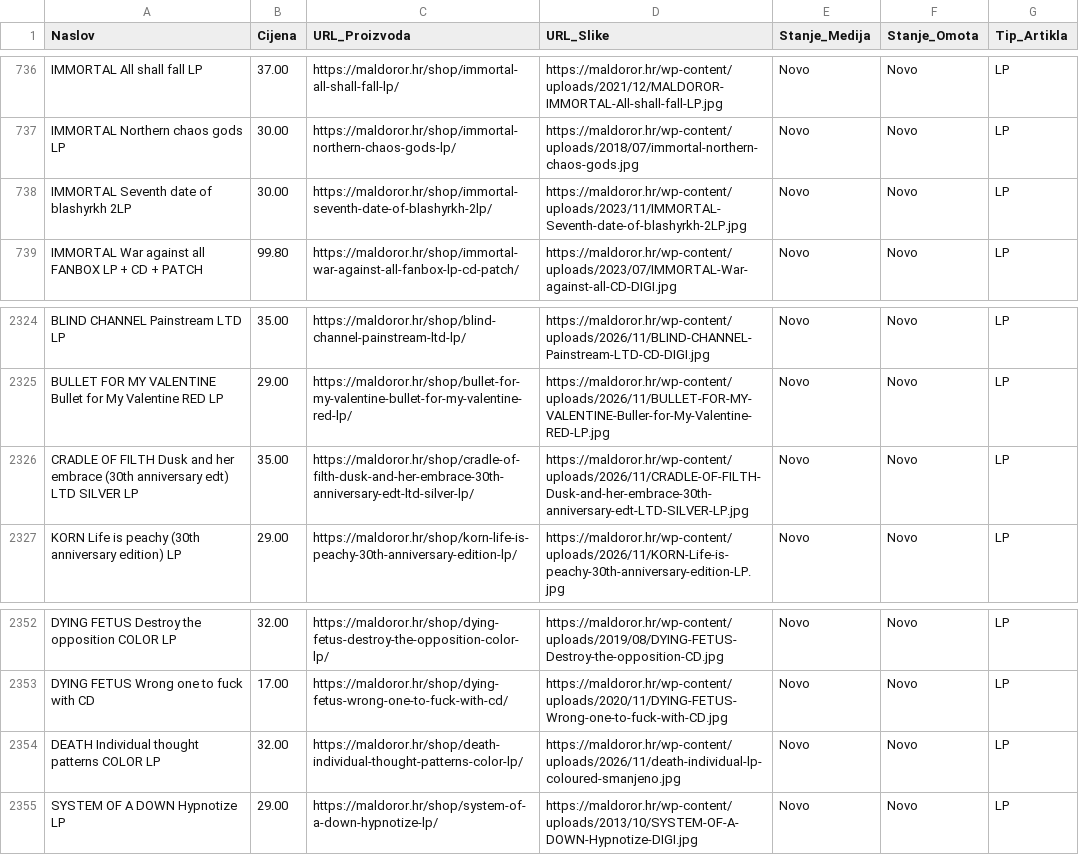
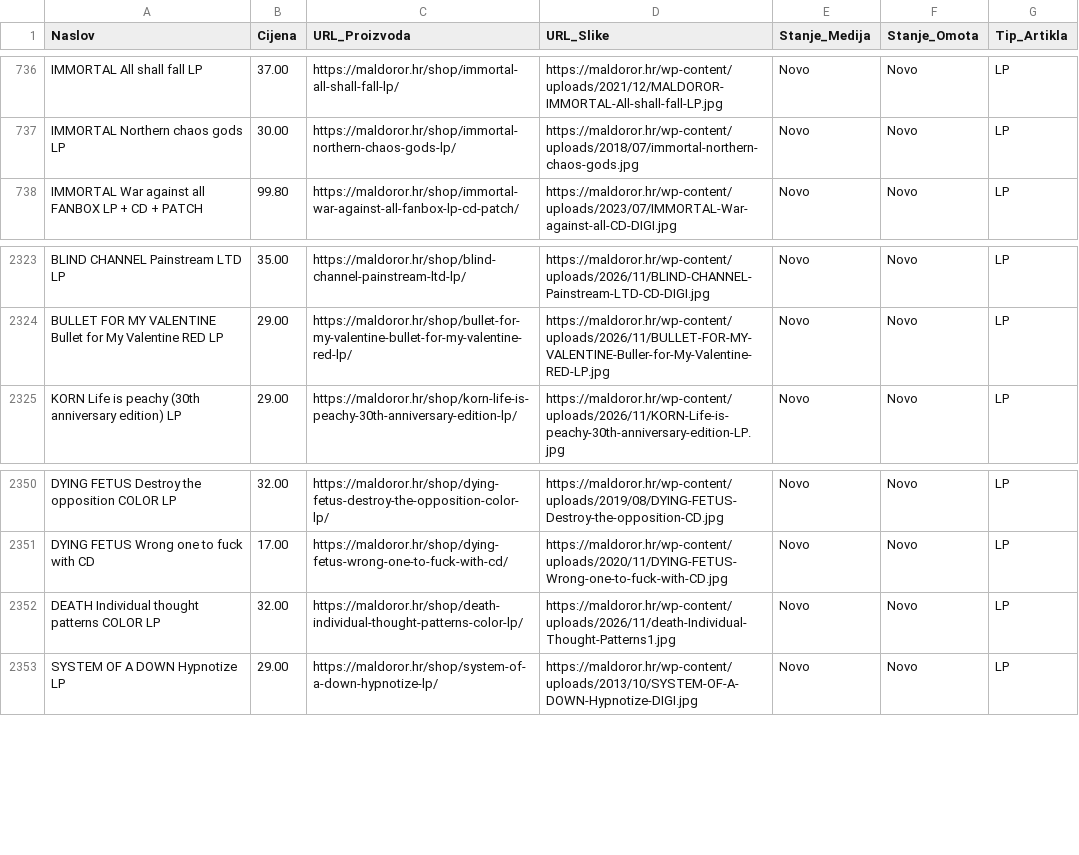
Before and after one commit to Z0M81Eb/baza-ploca, a CSV file: maldoror_ploce.csv, drawn as a sheet; only a part is shown, gaps mark what is left out.

```diff
--- a/maldoror_ploce.csv
+++ b/maldoror_ploce.csv
@@ -737,3 +737,2 @@ IMMORTAL All shall fall LP,37.00,https://maldoror.hr/shop/immortal-all-shall-fal
 IMMORTAL Northern chaos gods LP,30.00,https://maldoror.hr/shop/immortal-northern-chaos-gods-lp/,https://maldoror.hr/wp-content/uploads/2018/07/immortal-northern-chaos-gods.jpg,Novo,Novo,LP
-IMMORTAL Seventh date of blashyrkh 2LP,30.00,https://maldoror.hr/shop/immortal-seventh-date-of-blashyrkh-2lp/,https://maldoror.hr/wp-content/uploads/2023/11/IMMORTAL-Seventh-date-of-blashyrkh-2LP.jpg,Novo,Novo,LP
 IMMORTAL War against all FANBOX LP + CD + PATCH,99.80,https://maldoror.hr/shop/immortal-war-against-all-fanbox-lp-cd-patch/,https://maldoror.hr/wp-content/uploads/2023/07/IMMORTAL-War-against-all-CD-DIGI.jpg,Novo,Novo,LP
@@ -2325,3 +2324,2 @@ BLIND CHANNEL Painstream LTD LP,35.00,https://maldoror.hr/shop/blind-channel-pai
 BULLET FOR MY VALENTINE Bullet for My Valentine RED LP,29.00,https://maldoror.hr/shop/bullet-for-my-valentine-bullet-for-my-valentine-red-lp/,https://maldoror.hr/wp-content/uploads/2026/11/BULLET-FOR-MY-VALENTINE-Buller-for-My-Valentine-RED-LP.jpg,Novo,Novo,LP
-CRADLE OF FILTH Dusk and her embrace (30th anniversary edt) LTD SILVER LP,35.00,https://maldoror.hr/shop/cradle-of-filth-dusk-and-her-embrace-30th-anniversary-edt-ltd-silver-lp/,https://maldoror.hr/wp-content/uploads/2026/11/CRADLE-OF-FILTH-Dusk-and-her-embrace-30th-anniversary-edt-LTD-SILVER-LP.jpg,Novo,Novo,LP
 KORN Life is peachy (30th anniversary edition) LP,29.00,https://maldoror.hr/shop/korn-life-is-peachy-30th-anniversary-edition-lp/,https://maldoror.hr/wp-content/uploads/2026/11/KORN-Life-is-peachy-30th-anniversary-edition-LP.jpg,Novo,Novo,LP
@@ -2353,3 +2351,3 @@ DYING FETUS Destroy the opposition COLOR LP,32.00,https://maldoror.hr/shop/dying
 DYING FETUS Wrong one to fuck with CD,17.00,https://maldoror.hr/shop/dying-fetus-wrong-one-to-fuck-with-cd/,https://maldoror.hr/wp-content/uploads/2020/11/DYING-FETUS-Wrong-one-to-fuck-with-CD.jpg,Novo,Novo,LP
-DEATH Individual thought patterns COLOR LP,32.00,https://maldoror.hr/shop/death-individual-thought-patterns-color-lp/,https://maldoror.hr/wp-content/uploads/2026/11/death-individual-lp-coloured-smanjeno.jpg,Novo,Novo,LP
+DEATH Individual thought patterns COLOR LP,32.00,https://maldoror.hr/shop/death-individual-thought-patterns-color-lp/,https://maldoror.hr/wp-content/uploads/2026/11/death-Individual-Thought-Patterns1.jpg,Novo,Novo,LP
 SYSTEM OF A DOWN Hypnotize LP,29.00,https://maldoror.hr/shop/system-of-a-down-hypnotize-lp/,https://maldoror.hr/wp-content/uploads/2013/10/SYSTEM-OF-A-DOWN-Hypnotize-DIGI.jpg,Novo,Novo,LP
```
Also changed, not shown: backstage_ploce.csv, crorec_ploce.csv, 26 other files.
